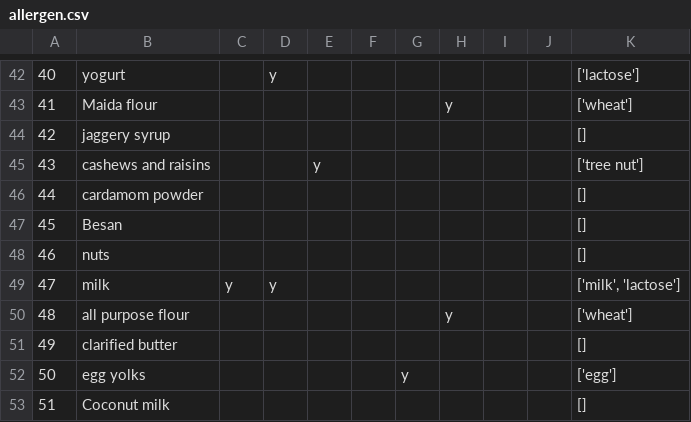
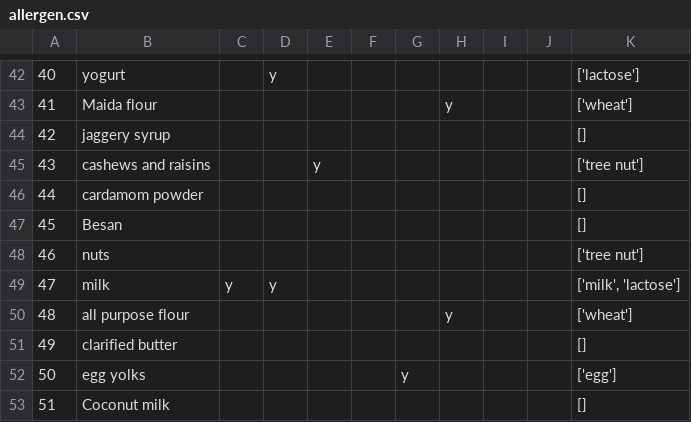
Before and after one commit to alotofnekos/EMPATHY_MCO, a CSV file: allergen.csv, drawn as a sheet; only a part is shown, gaps mark what is left out.

Commit message:
update: proper checking of allergens based on allergen:ingredient csv

```diff
--- a/allergen.csv
+++ b/allergen.csv
@@ -47,3 +47,3 @@
 45,Besan,,,,,,,,,[]
-46,nuts,,,,,,,,,[]
+46,nuts,,,,,,,,,['tree nut']
 47,milk,y,y,,,,,,,"['milk', 'lactose']"
```
Also changed, not shown: 2 other files.
